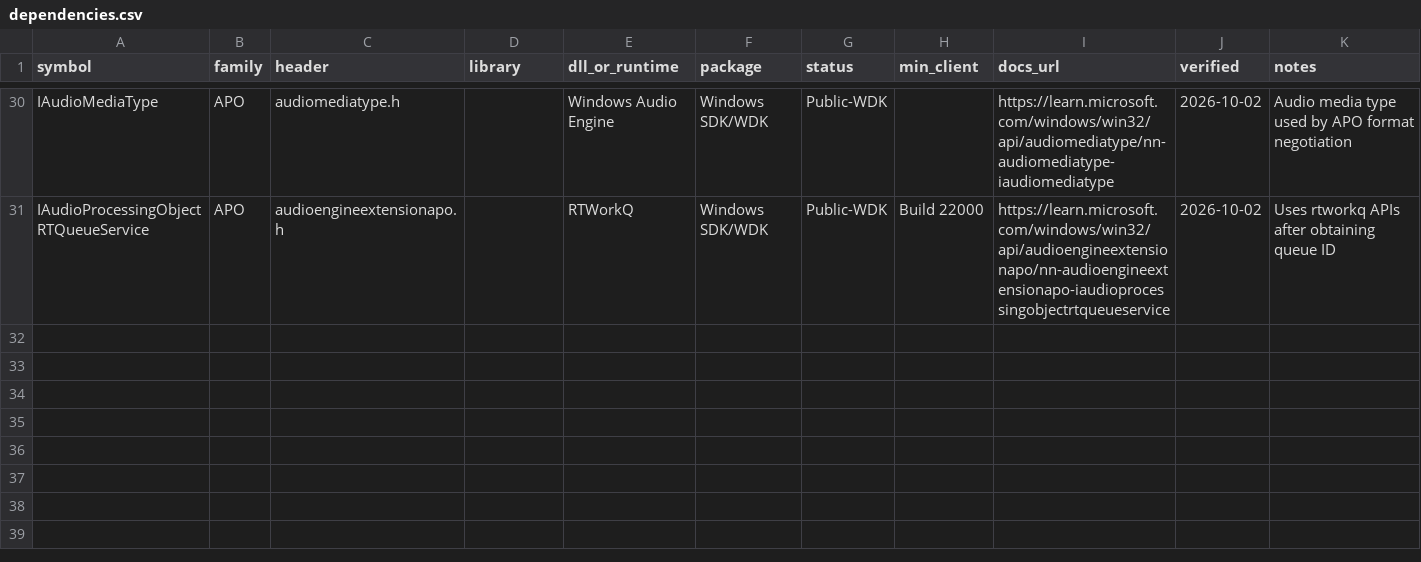
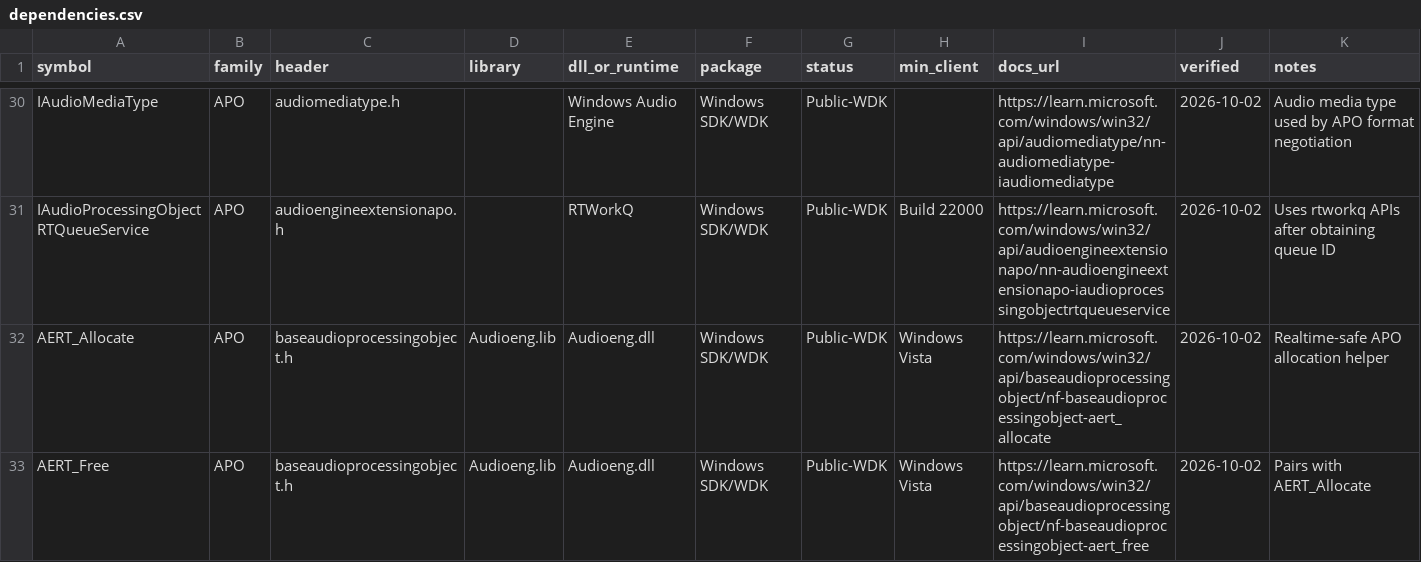
Before and after one commit to kunkunkunQoQ/WinAudioResearch, a CSV file: api/dependencies.csv, drawn as a sheet; only a part is shown, gaps mark what is left out; the diff names each change by its address in the sheet, - before the commit and + after, or states it on an @@ line.

```diff
--- a/api/dependencies.csv
+++ b/api/dependencies.csv
+row 32: AERT_Allocate | APO | baseaudioprocessingobject.h | Audioeng.lib | Audioeng.dll | Windows SDK/WDK | Public-WDK | Windows Vista | https://learn.microsoft.com/windows/win32/api/baseaudioprocessingobject/nf-baseaudioprocessingobject-aert_allocate | 2026-10-02 | Realtime-safe APO allocation helper
+row 33: AERT_Free | APO | baseaudioprocessingobject.h | Audioeng.lib | Audioeng.dll | Windows SDK/WDK | Public-WDK | Windows Vista | https://learn.microsoft.com/windows/win32/api/baseaudioprocessingobject/nf-baseaudioprocessingobject-aert_free | 2026-10-02 | Pairs with AERT_Allocate
```
Also changed, not shown: api/apo.csv, api/audio-properties.csv, 12 other files.
